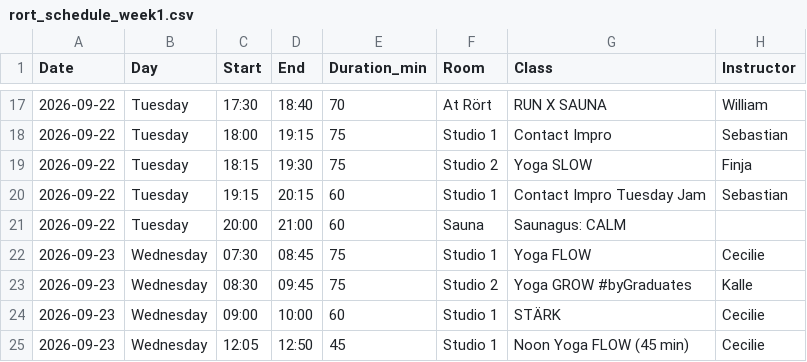
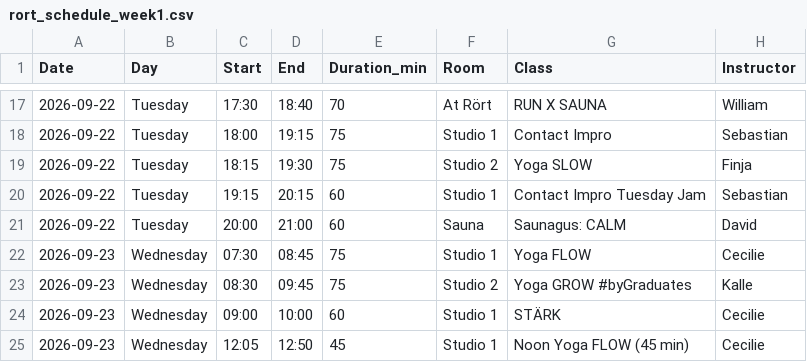
Before and after one commit to FreddyAngelo/rort-calendar, a CSV file: data/rort_schedule_week1.csv, drawn as a sheet; only a part is shown, gaps mark what is left out.

```diff
--- a/data/rort_schedule_week1.csv
+++ b/data/rort_schedule_week1.csv
@@ -20,3 +20,3 @@ Date,Day,Start,End,Duration_min,Room,Class,Instructor
 2026-09-22,Tuesday,19:15,20:15,60,Studio 1,Contact Impro Tuesday Jam,Sebastian
-2026-09-22,Tuesday,20:00,21:00,60,Sauna,Saunagus: CALM,
+2026-09-22,Tuesday,20:00,21:00,60,Sauna,Saunagus: CALM,David
 2026-09-23,Wednesday,07:30,08:45,75,Studio 1,Yoga FLOW,Cecilie
```
Also changed, not shown: data/rort_schedule_week2.csv, data/rort_schedule_week5.csv, 2 other files.
